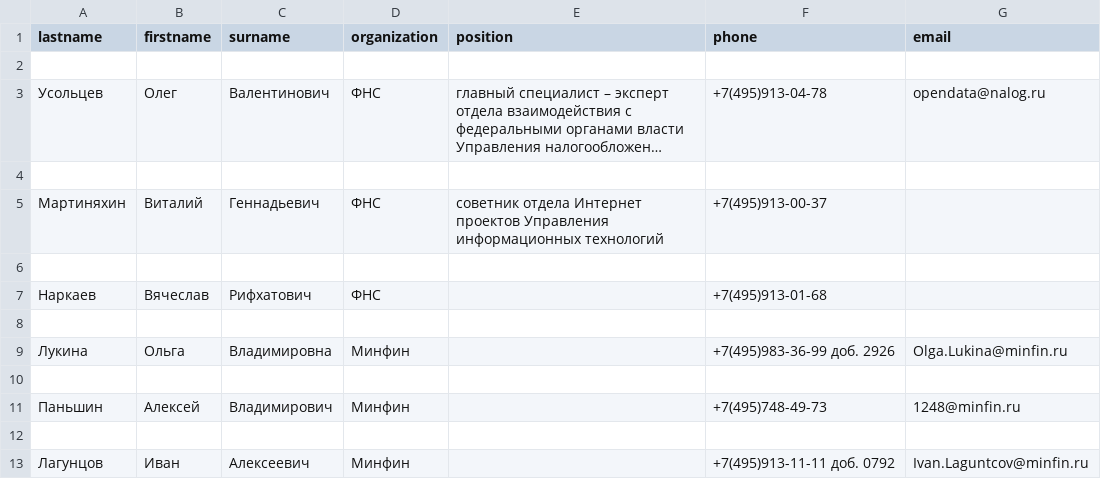
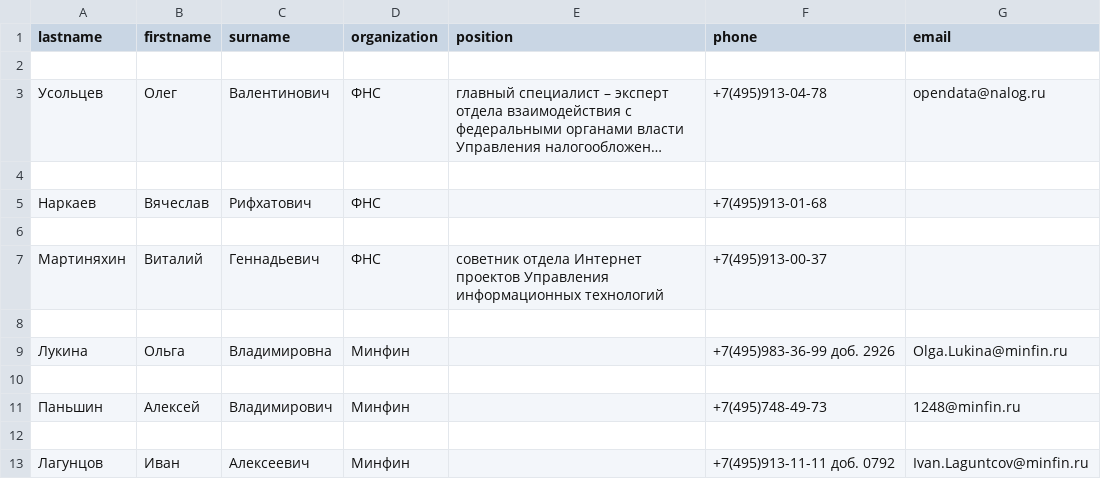
Before and after one commit to MaxMukhanov17/Regular-expressions, a CSV file: phonebook.csv, drawn as a sheet; long unchanged cells end in ….

```diff
--- a/phonebook.csv
+++ b/phonebook.csv
@@ -4,5 +4,5 @@ lastname,firstname,surname,organization,position,phone,email
 
+Наркаев,Вячеслав,Рифхатович,ФНС,,+7(495)913-01-68,
+
 Мартиняхин,Виталий,Геннадьевич,ФНС,cоветник отдела Интернет проектов Управления информационных технологий,+7(495)913-00-37,,
-
-Наркаев,Вячеслав,Рифхатович,ФНС,,+7(495)913-01-68,
 
```
Also changed, not shown: 1 other file.
